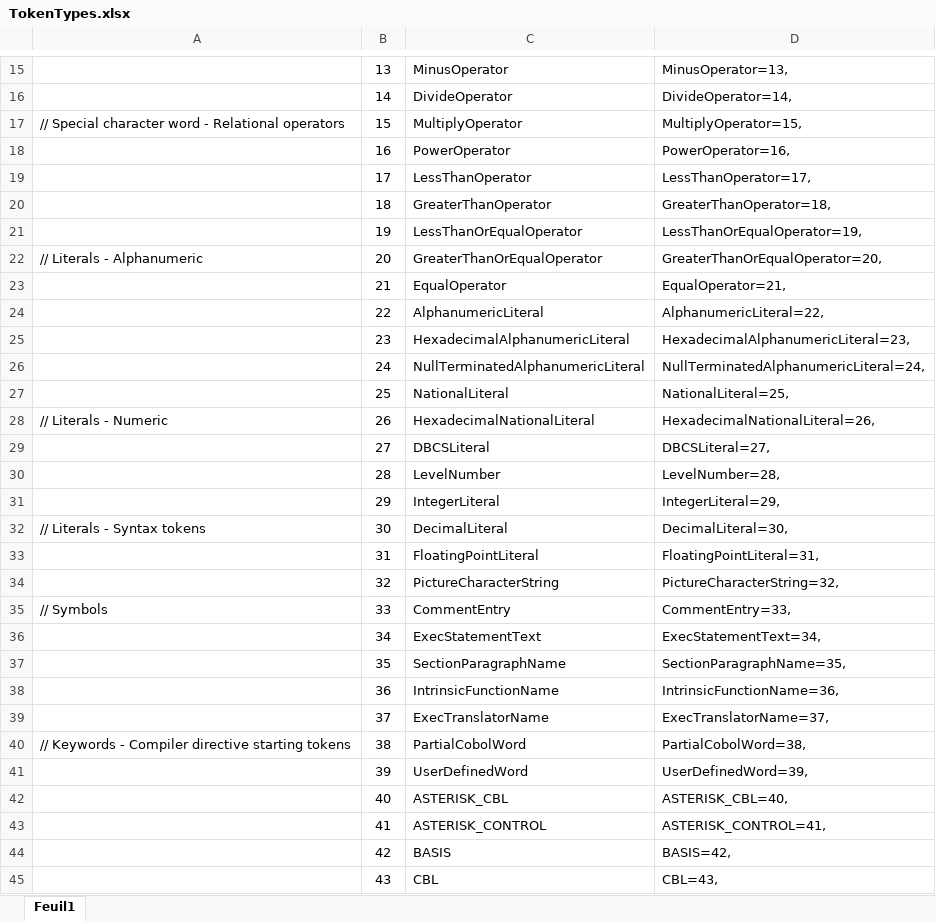
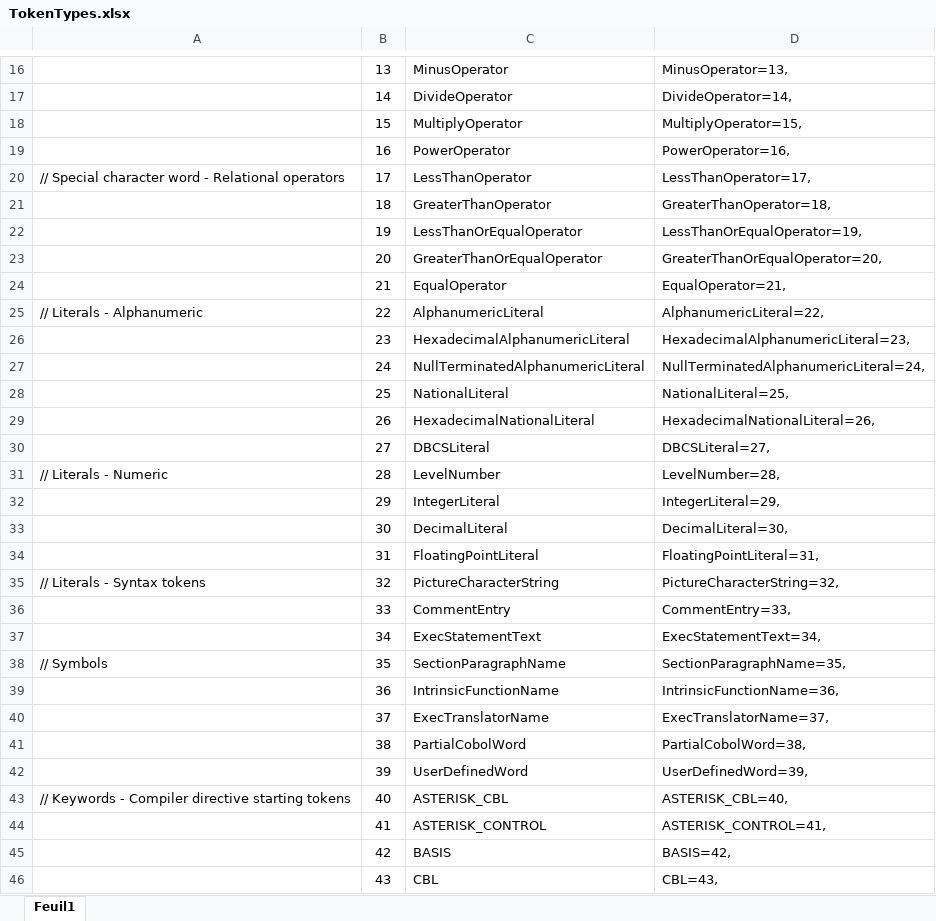
Before and after one commit to TypeCobolTeam/TypeCobol, an Excel workbook: Documentation/TokenTypes.xlsx, sheet Feuil1, drawn as a sheet; only a part is shown, gaps mark what is left out; values as stored, in another font and other column widths than the file's, no borders; conditional formats not drawn; addresses are those after the commit; the diff covers the shown part only; the diff names each change by its address in the sheet, - before the commit and + after, or states it on an @@ line.

Commit message:
WI #1306 Sync TokenTypes.xlsx with TokenType/Family enums and grammar files

```diff
--- a/Documentation/TokenTypes.xlsx (sheet Feuil1)
+++ b/Documentation/TokenTypes.xlsx (sheet Feuil1)
-A18: // Special character word - Relational operators
+A18: (empty)
-A20: (empty)
+A20: // Special character word - Relational operators
-A23: // Literals - Alphanumeric
+A23: (empty)
-A25: (empty)
+A25: // Literals - Alphanumeric
-A29: // Literals - Numeric
+A29: (empty)
-A31: (empty)
+A31: // Literals - Numeric
-A33: // Literals - Syntax tokens
+A33: (empty)
-A35: (empty)
+A35: // Literals - Syntax tokens
-A36: // Symbols
+A36: (empty)
-A38: (empty)
+A38: // Symbols
-A41: // Keywords - Compiler directive starting tokens
+A41: (empty)
-A43: (empty)
+A43: // Keywords - Compiler directive starting tokens
```
Also changed, not shown: 3 added rows and 62 edited cells elsewhere in this sheet, formulas that keep their value, 5 other files.
